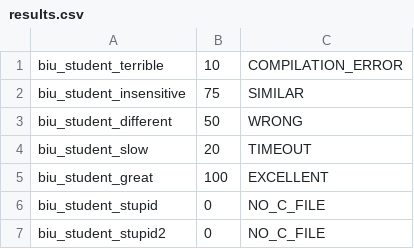
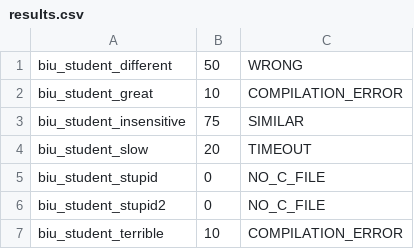
Before and after one commit to Noamko/OS_hw_shell, a CSV file: s3/tests_ex32/tough_test/results.csv, drawn as a sheet.

```diff
--- a/s3/tests_ex32/tough_test/results.csv
+++ b/s3/tests_ex32/tough_test/results.csv
@@ -1,7 +1,7 @@
-biu_student_terrible,10,COMPILATION_ERROR
+biu_student_different,50,WRONG
+biu_student_great,10,COMPILATION_ERROR
 biu_student_insensitive,75,SIMILAR
-biu_student_different,50,WRONG
 biu_student_slow,20,TIMEOUT
-biu_student_great,100,EXCELLENT
 biu_student_stupid,0,NO_C_FILE
 biu_student_stupid2,0,NO_C_FILE
+biu_student_terrible,10,COMPILATION_ERROR
```
Also changed, not shown: 19 other files.
